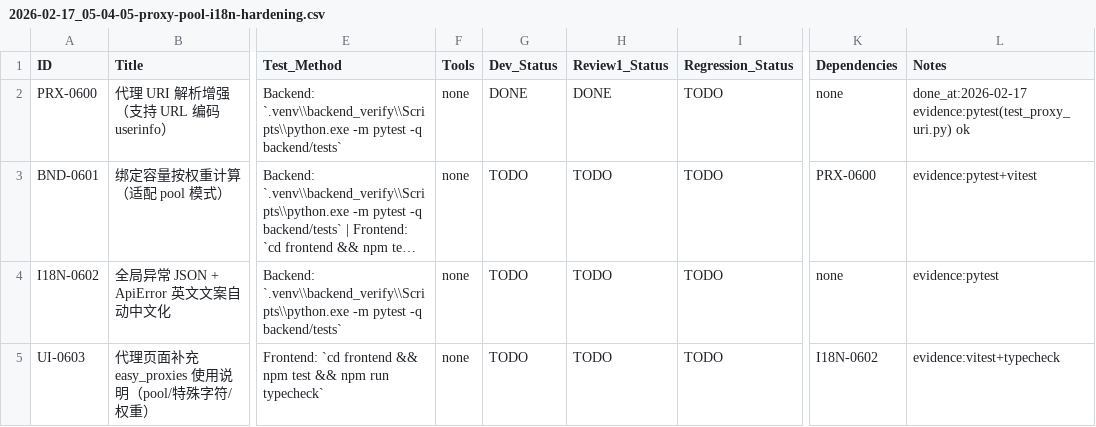
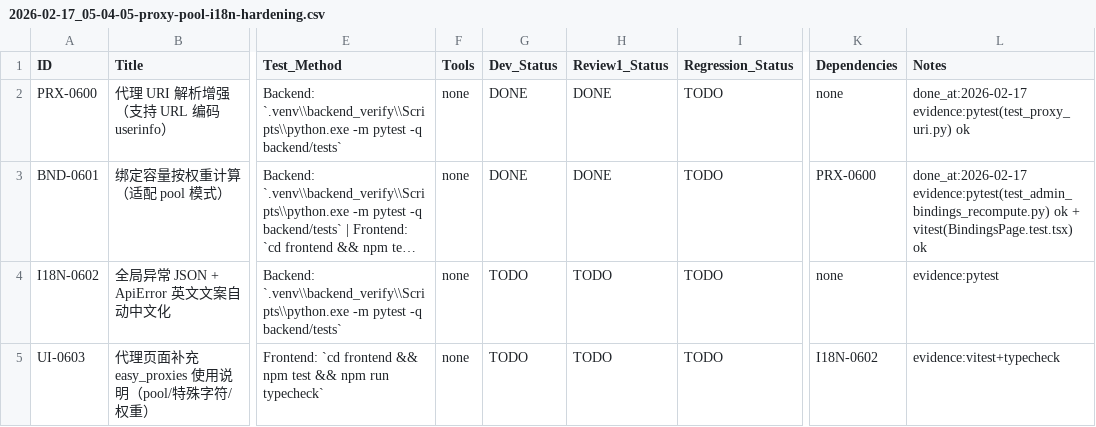
Before and after one commit to inliver233/random-mage, a CSV file: issues/2026-02-17_05-04-05-proxy-pool-i18n-hardening.csv, drawn as a sheet; only a part is shown, gaps mark what is left out; long unchanged cells end in …; the diff names each change by its address in the sheet, - before the commit and + after, or states it on an @@ line.

Commit message:
[BND-0601] 绑定容量按权重计算（pool 模式更友好）

```diff
--- a/issues/2026-02-17_05-04-05-proxy-pool-i18n-hardening.csv
+++ b/issues/2026-02-17_05-04-05-proxy-pool-i18n-hardening.csv
-G3 (Dev_Status): TODO
+G3 (Dev_Status): DONE
-H3 (Review1_Status): TODO
+H3 (Review1_Status): DONE
-L3 (Notes): evidence:pytest+vitest
+L3 (Notes): done_at:2026-02-17 evidence:pytest(test_admin_bindings_recompute.py) ok + vitest(BindingsPage.test.tsx) ok
```
Also changed, not shown: 4 other files.
